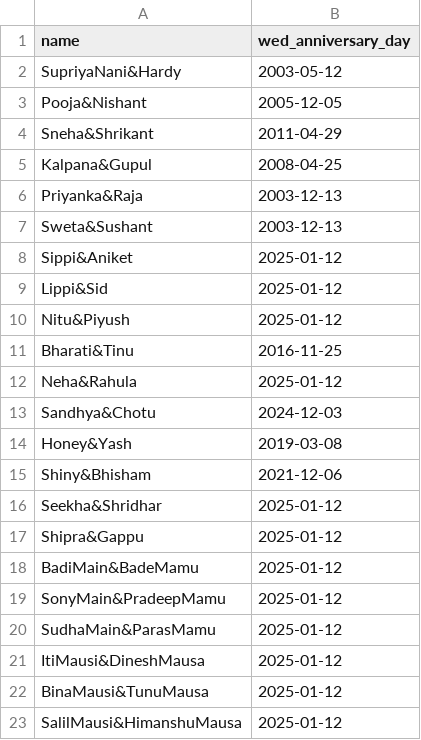
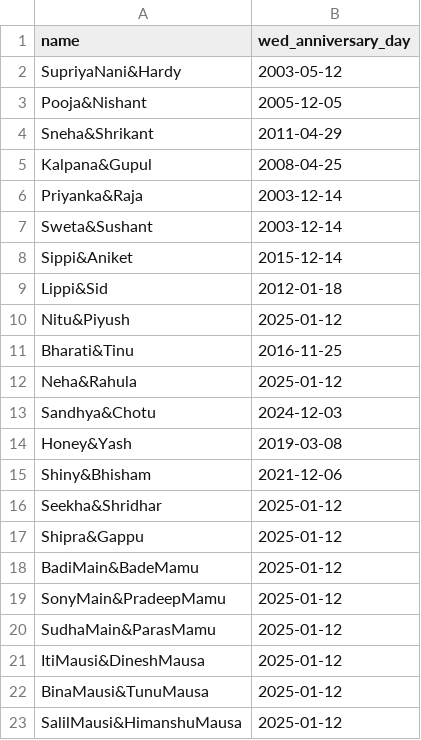
Before and after one commit to shotapentaho/streamlit_app, a CSV file: data/anniversary_export.csv, drawn as a sheet.

Commit message:
updated

```diff
--- a/data/anniversary_export.csv
+++ b/data/anniversary_export.csv
@@ -5,6 +5,6 @@ Sneha&Shrikant,2011-04-29
 Kalpana&Gupul,2008-04-25
-Priyanka&Raja,2003-12-13
-Sweta&Sushant,2003-12-13
-Sippi&Aniket,2025-01-12
-Lippi&Sid,2025-01-12
+Priyanka&Raja,2003-12-14
+Sweta&Sushant,2003-12-14
+Sippi&Aniket,2015-12-14
+Lippi&Sid,2012-01-18
 Nitu&Piyush,2025-01-12
```
